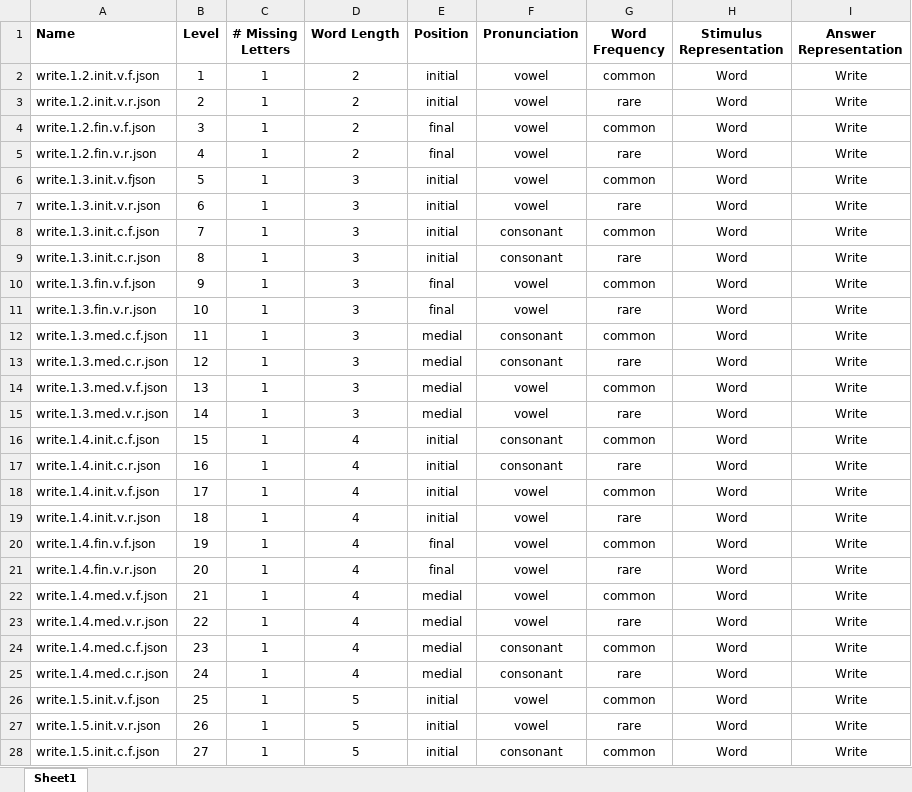
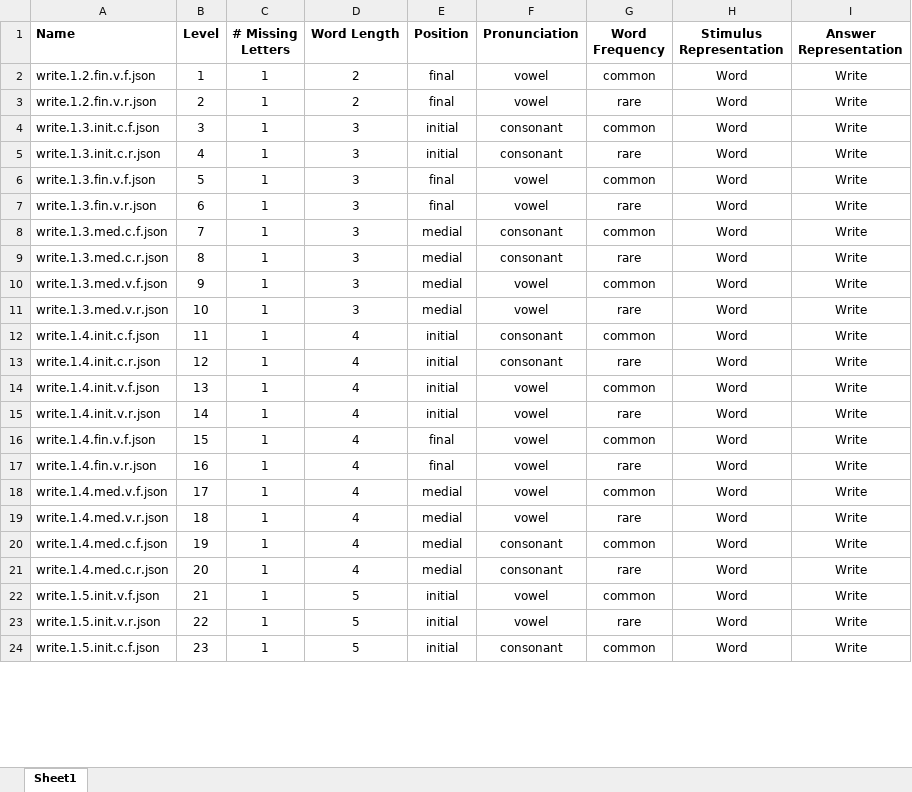
Before and after one commit to CandyDong/ReadTutor, an Excel workbook: missing_letters/Missing Letters Difficulty Levels.xlsx, sheet Sheet1, drawn as a sheet; only a part is shown; values as stored, in another font and other column widths than the file's, no borders; charts and pictures not drawn; removed rows and columns are numbered as before the commit, all else as after; the diff covers the shown part only; the diff names each change by its address in the sheet, - before the commit and + after, or states it on an @@ line.

Commit message:
spreadsheet needs second update

```diff
--- a/missing_letters/Missing Letters Difficulty Levels.xlsx (sheet Sheet1)
+++ b/missing_letters/Missing Letters Difficulty Levels.xlsx (sheet Sheet1)
-row 2: write.1.2.init.v.f.json | 1 | 1 | 2 | initial | vowel | common | Word | Write
-row 3: write.1.2.init.v.r.json | 2 | 1 | 2 | initial | vowel | rare | Word | Write
-B2 (Level): 3
+B2 (Level): 1
-B3 (Level): 4
+B3 (Level): 2
-row 6: write.1.3.init.v.fjson | 5 | 1 | 3 | initial | vowel | common | Word | Write
-row 7: write.1.3.init.v.r.json | 6 | 1 | 3 | initial | vowel | rare | Word | Write
-B4 (Level): 7
+B4 (Level): 3
-B5 (Level): 8
+B5 (Level): 4
-B6 (Level): 9
+B6 (Level): 5
-B7 (Level): 10
+B7 (Level): 6
-B8 (Level): 11
+B8 (Level): 7
-B9 (Level): 12
+B9 (Level): 8
-B10 (Level): 13
+B10 (Level): 9
-B11 (Level): 14
+B11 (Level): 10
-B12 (Level): 15
+B12 (Level): 11
-B13 (Level): 16
+B13 (Level): 12
-B14 (Level): 17
+B14 (Level): 13
-B15 (Level): 18
+B15 (Level): 14
-B16 (Level): 19
+B16 (Level): 15
-B17 (Level): 20
+B17 (Level): 16
-B18 (Level): 21
+B18 (Level): 17
-B19 (Level): 22
+B19 (Level): 18
-B20 (Level): 23
+B20 (Level): 19
-B21 (Level): 24
+B21 (Level): 20
-B22 (Level): 25
+B22 (Level): 21
-B23 (Level): 26
+B23 (Level): 22
-B24 (Level): 27
+B24 (Level): 23
```
Also changed, not shown: 55 edited cells elsewhere in this sheet, 6 other files.
